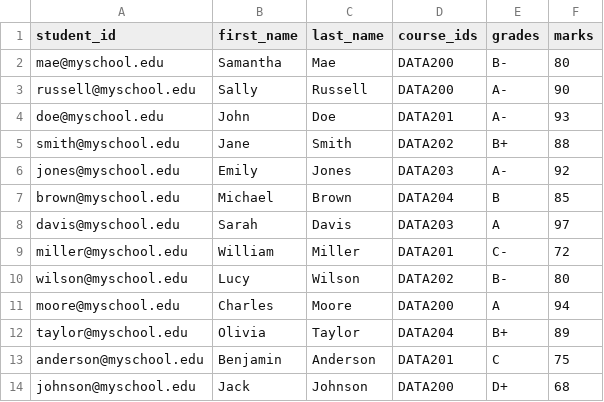
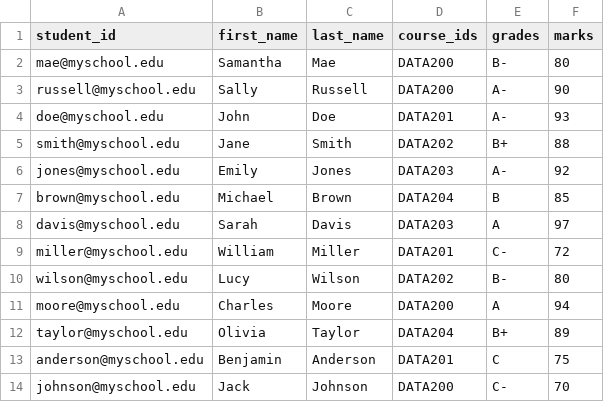
Before and after one commit to lpakingan/Data200-Lab1, a CSV file: student.csv, drawn as a sheet.

```diff
--- a/student.csv
+++ b/student.csv
@@ -13,2 +13,2 @@ taylor@myschool.edu,Olivia,Taylor,DATA204,B+,89
 anderson@myschool.edu,Benjamin,Anderson,DATA201,C,75
-johnson@myschool.edu,Jack,Johnson,DATA200,D+,68
+johnson@myschool.edu,Jack,Johnson,DATA200,C-,70
```
Also changed, not shown: 1 other file.
